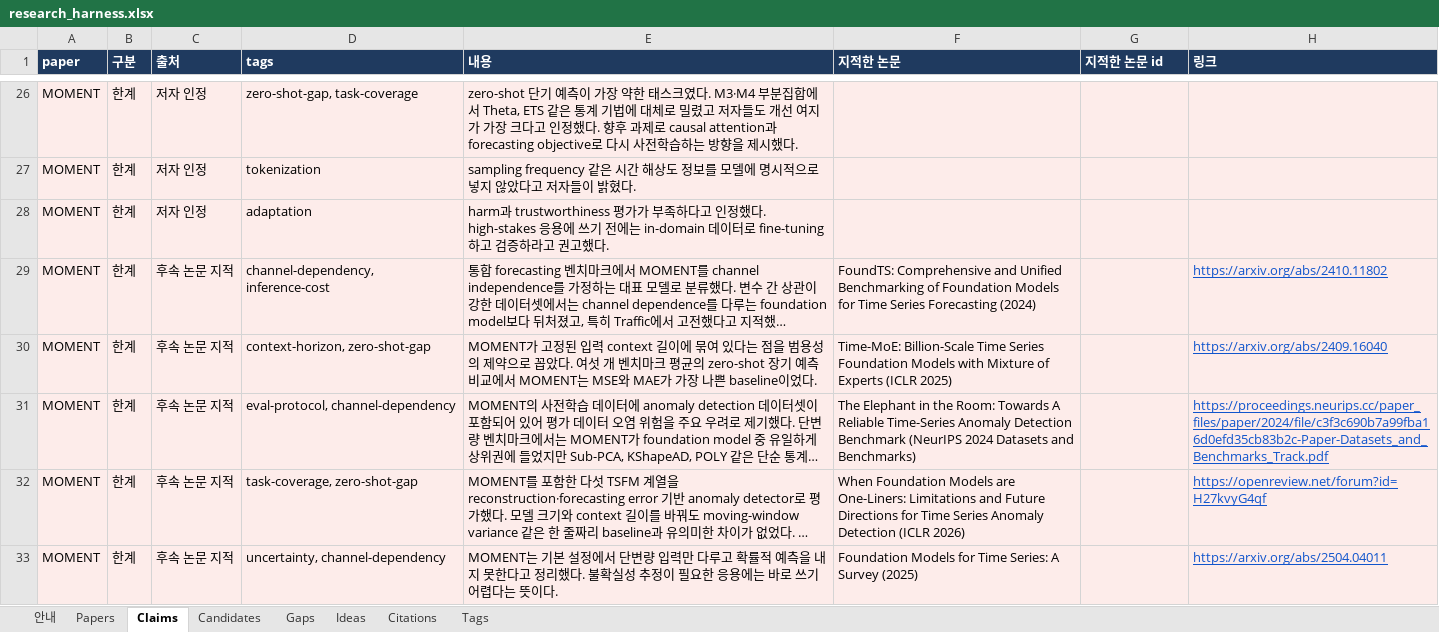
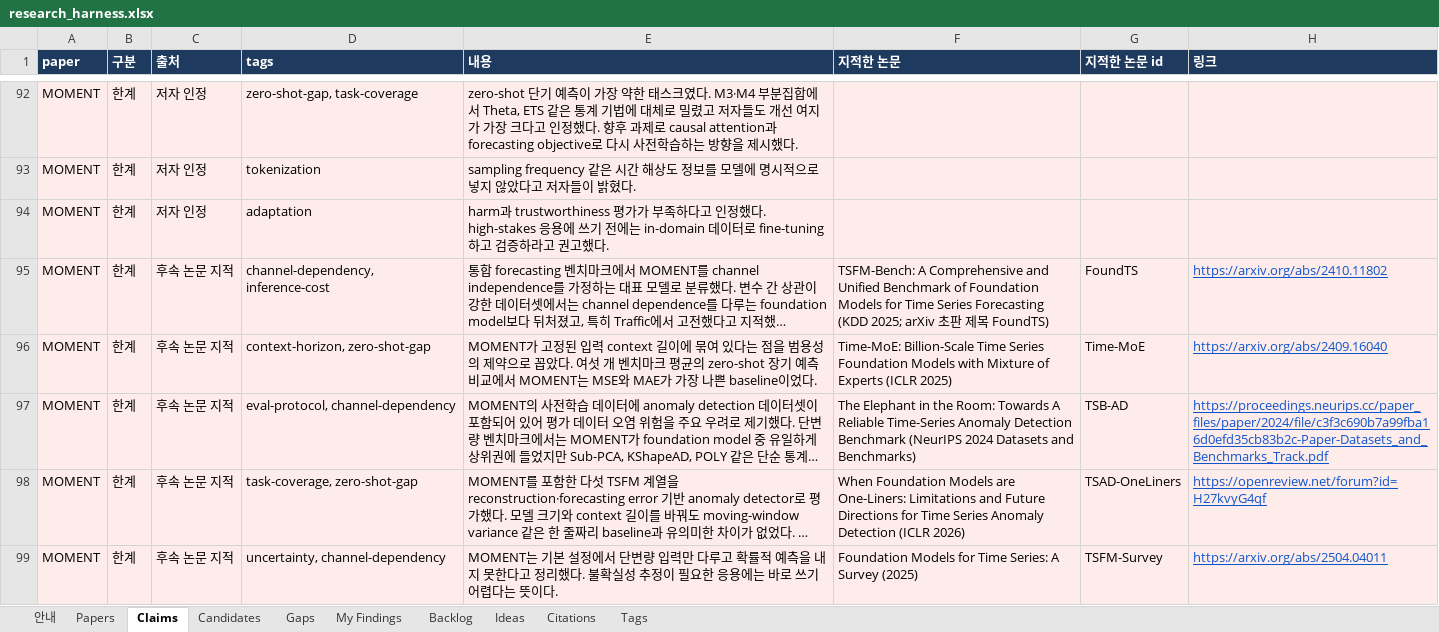
Before and after one commit to seongjinan11-source/research-harness, an Excel workbook: out/research_harness.xlsx, sheet Claims, drawn as a sheet; only a part is shown, gaps mark what is left out; long unchanged cells end in …; values as stored, in another font and other column widths than the file's, no borders; addresses are those after the commit; the diff covers the shown part only; the diff names each change by its address in the sheet, - before the commit and + after, or states it on an @@ line.

```diff
--- a/out/research_harness.xlsx (sheet Claims)
+++ b/out/research_harness.xlsx (sheet Claims)
+sheet tab: My Findings
+sheet tab: Backlog
-F95 (지적한 논문): FoundTS: Comprehensive and Unified Benchmarking of Foundation Models for Time Series Forecasting (2024)
+F95 (지적한 논문): TSFM-Bench: A Comprehensive and Unified Benchmark of Foundation Models for Time Series Forecasting (KDD 2025; arXiv 초판 제목 FoundTS)
-G95 (지적한 논문 id): (empty)
+G95 (지적한 논문 id): FoundTS
-G96 (지적한 논문 id): (empty)
+G96 (지적한 논문 id): Time-MoE
-G97 (지적한 논문 id): (empty)
+G97 (지적한 논문 id): TSB-AD
-G98 (지적한 논문 id): (empty)
+G98 (지적한 논문 id): TSAD-OneLiners
-G99 (지적한 논문 id): (empty)
+G99 (지적한 논문 id): TSFM-Survey
```
Also changed, not shown: 211 added rows and 12 edited cells elsewhere in this sheet, sheet Candidates, sheet Papers, sheet Citations, sheet Gaps, sheet Tags, sheet 안내, 26 other files.
